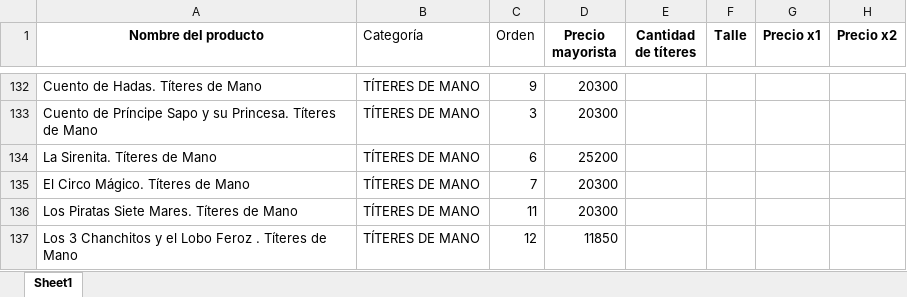
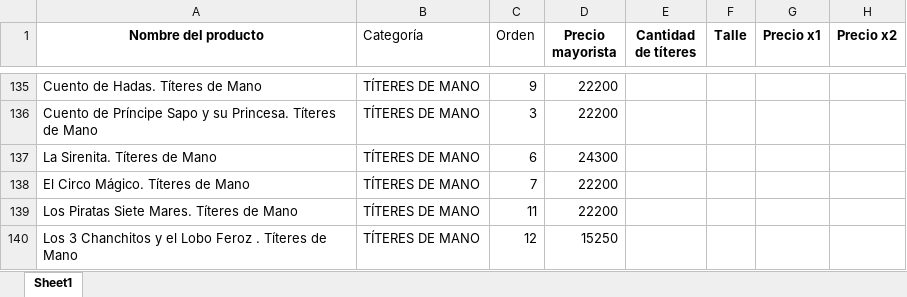
Before and after one commit to lopequeeshermoso-sudo/catalogo-mayorista, an Excel workbook: precios_mayoristas_PRO_x12.xlsx, sheet Sheet1, drawn as a sheet; only a part is shown, gaps mark what is left out; values as stored, in another font and other column widths than the file's, no borders; addresses are those after the commit; the diff covers the shown part only; the diff names each change by its address in the sheet, - before the commit and + after, or states it on an @@ line.

```diff
--- a/precios_mayoristas_PRO_x12.xlsx (sheet Sheet1)
+++ b/precios_mayoristas_PRO_x12.xlsx (sheet Sheet1)
-D135:D136 (Precio mayorista): 20300
+D135:D136 (Precio mayorista): 22200
-D137 (Precio mayorista): 25200
+D137 (Precio mayorista): 24300
-D138:D139 (Precio mayorista): 20300
+D138:D139 (Precio mayorista): 22200
-D140 (Precio mayorista): 11850
+D140 (Precio mayorista): 15250
```
Also changed, not shown: 6 added rows and 168 edited cells elsewhere in this sheet, 1 other file.
